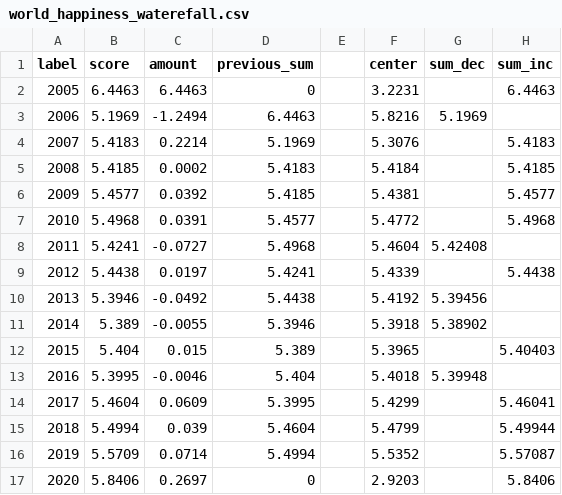
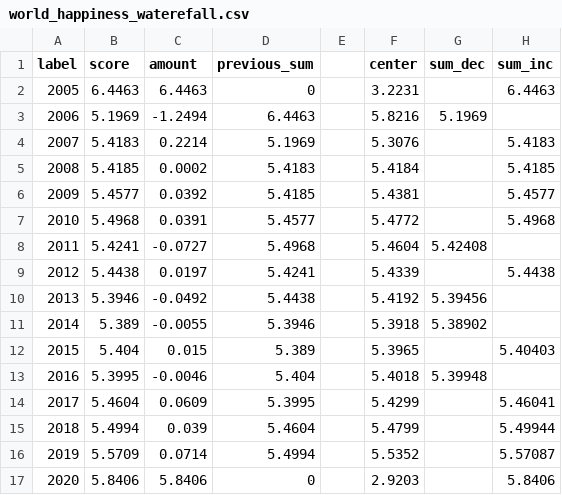
Before and after one commit to mpuu0001/FIT3179, a CSV file: world_happiness_waterefall.csv, drawn as a sheet.

Commit message:
Update world_happiness_waterefall.csv

```diff
--- a/world_happiness_waterefall.csv
+++ b/world_happiness_waterefall.csv
@@ -16,2 +16,2 @@ label,score,amount,previous_sum,,center,sum_dec,sum_inc
 2019,5.5709,0.0714,5.4994,,5.5352,,5.57087
-2020,5.8406,0.2697,0,,2.9203,,5.8406
+2020,5.8406,5.8406,0,,2.9203,,5.8406
```
